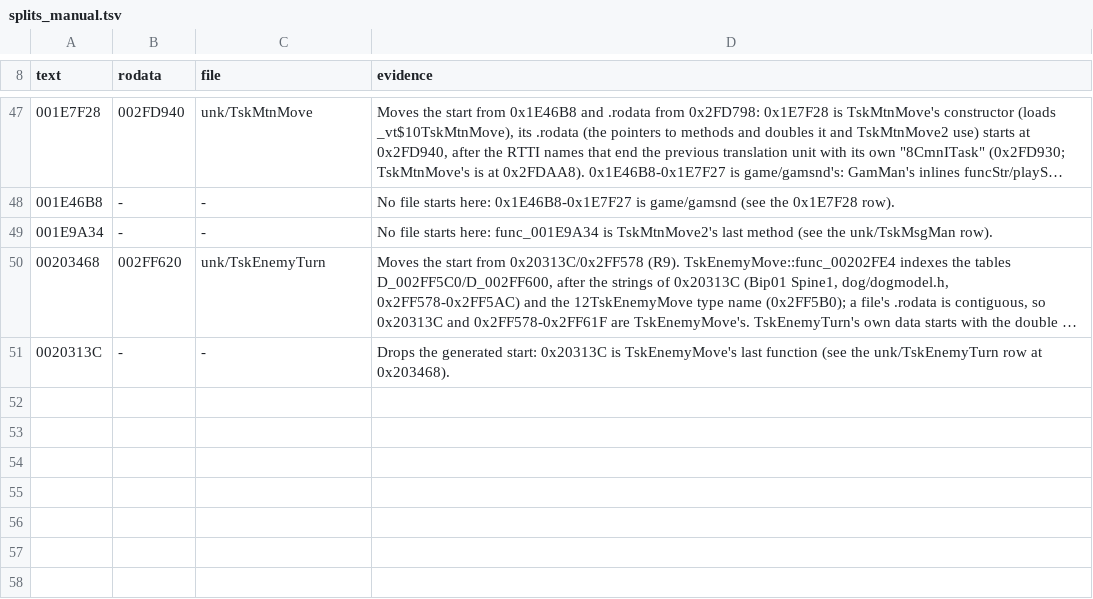
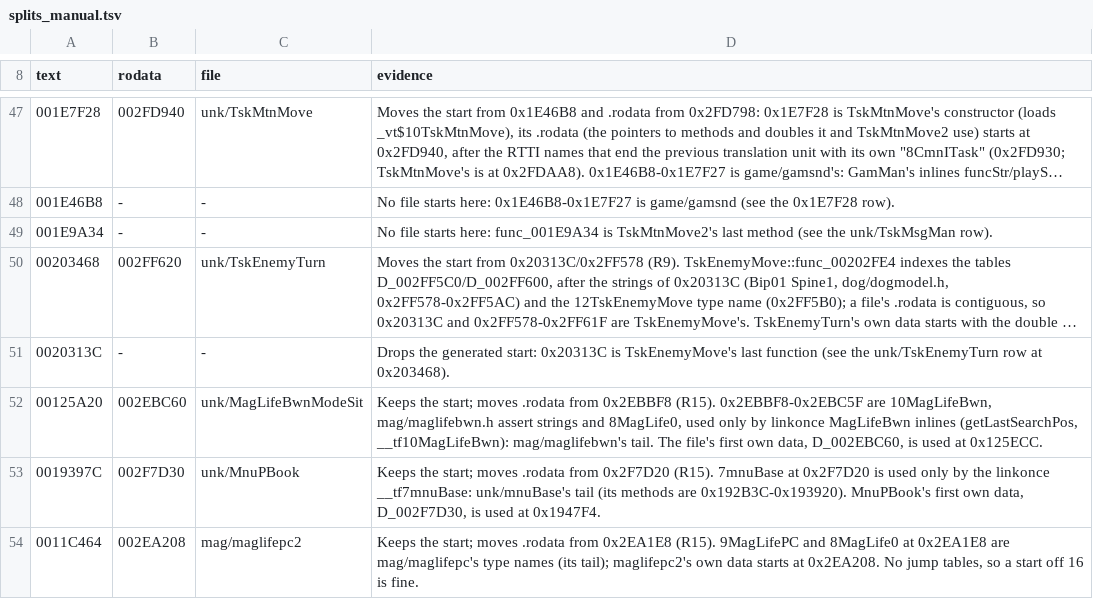
Before and after one commit to notmanrivera/ruleofrose-decomp, a TSV file: config/splits_manual.tsv, drawn as a sheet; only a part is shown, gaps mark what is left out; long unchanged cells end in ….

```diff
--- a/config/splits_manual.tsv
+++ b/config/splits_manual.tsv
@@ -51 +51,4 @@ text	rodata	file	evidence
 0020313C	-	-	Drops the generated start: 0x20313C is TskEnemyMove's last function (see the unk/TskEnemyTurn row at 0x203468).
+00125A20	002EBC60	unk/MagLifeBwnModeSit	Keeps the start; moves .rodata from 0x2EBBF8 (R15). 0x2EBBF8-0x2EBC5F are 10MagLifeBwn, mag/maglifebwn.h assert strings and 8MagLife0, used only by linkonce MagLifeBwn inlines (getLastSearchPos, __tf10MagLifeBwn): mag/maglifebwn's tail. The file's first own data, D_002EBC60, is used at 0x125ECC.
+0019397C	002F7D30	unk/MnuPBook	Keeps the start; moves .rodata from 0x2F7D20 (R15). 7mnuBase at 0x2F7D20 is used only by the linkonce __tf7mnuBase: unk/mnuBase's tail (its methods are 0x192B3C-0x193920). MnuPBook's first own data, D_002F7D30, is used at 0x1947F4.
+0011C464	002EA208	mag/maglifepc2	Keeps the start; moves .rodata from 0x2EA1E8 (R15). 9MagLifePC and 8MagLife0 at 0x2EA1E8 are mag/maglifepc's type names (its tail); maglifepc2's own data starts at 0x2EA208. No jump tables, so a start off 16 is fine.
```
Also changed, not shown: config/splits.tsv, 7 other files.
